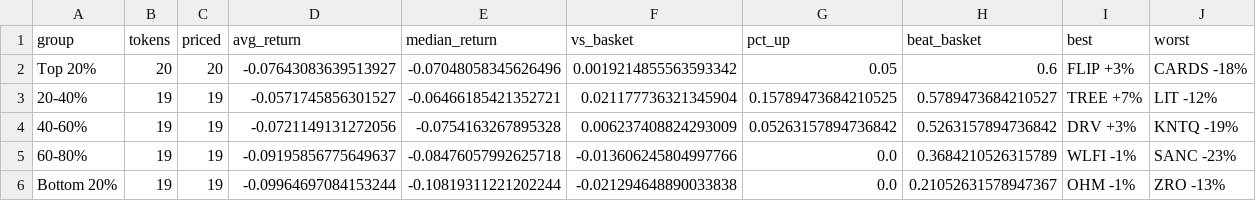
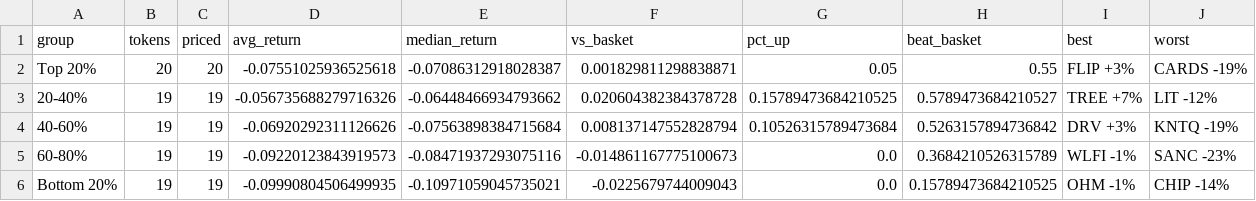
Before and after one commit to mattmolica/crypto-value-research, a CSV file: site/data/buckets-2026-11-13.csv, drawn as a sheet.

```diff
--- a/site/data/buckets-2026-11-13.csv
+++ b/site/data/buckets-2026-11-13.csv
@@ -1,6 +1,6 @@
 group,tokens,priced,avg_return,median_return,vs_basket,pct_up,beat_basket,best,worst
-Top 20%,20,20,-0.07643083639513927,-0.07048058345626496,0.0019214855563593342,0.05,0.6,FLIP +3%,CARDS -18%
-20-40%,19,19,-0.0571745856301527,-0.06466185421352721,0.021177736321345904,0.15789473684210525,0.5789473684210527,TREE +7%,LIT -12%
-40-60%,19,19,-0.0721149131272056,-0.0754163267895328,0.006237408824293009,0.05263157894736842,0.5263157894736842,DRV +3%,KNTQ -19%
-60-80%,19,19,-0.09195856775649637,-0.08476057992625718,-0.013606245804997766,0.0,0.3684210526315789,WLFI -1%,SANC -23%
-Bottom 20%,19,19,-0.09964697084153244,-0.10819311221202244,-0.021294648890033838,0.0,0.21052631578947367,OHM -1%,ZRO -13%
+Top 20%,20,20,-0.07551025936525618,-0.07086312918028387,0.001829811298838871,0.05,0.55,FLIP +3%,CARDS -19%
+20-40%,19,19,-0.056735688279716326,-0.06448466934793662,0.020604382384378728,0.15789473684210525,0.5789473684210527,TREE +7%,LIT -12%
+40-60%,19,19,-0.06920292311126626,-0.07563898384715684,0.008137147552828794,0.10526315789473684,0.5263157894736842,DRV +3%,KNTQ -19%
+60-80%,19,19,-0.09220123843919573,-0.08471937293075116,-0.014861167775100673,0.0,0.3684210526315789,WLFI -1%,SANC -23%
+Bottom 20%,19,19,-0.09990804506499935,-0.10971059045735021,-0.0225679744009043,0.0,0.15789473684210525,OHM -1%,CHIP -14%
```
Also changed, not shown: site/data/labels-2026-11-13.csv, site/data/paths-2026-11-13.csv, 3 other files.
